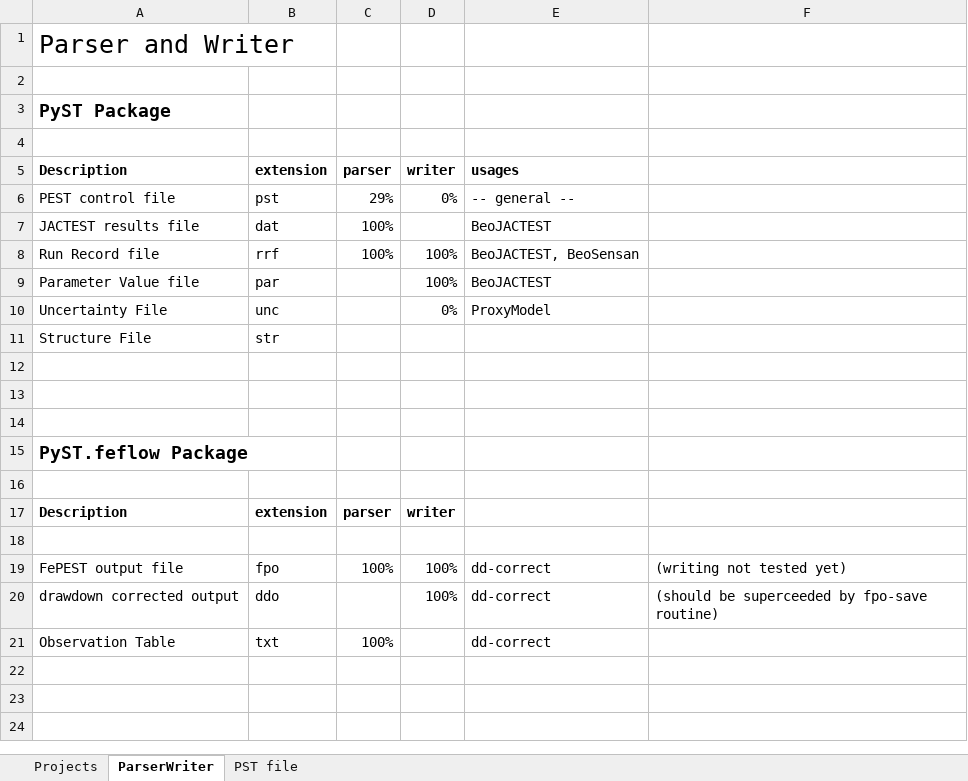
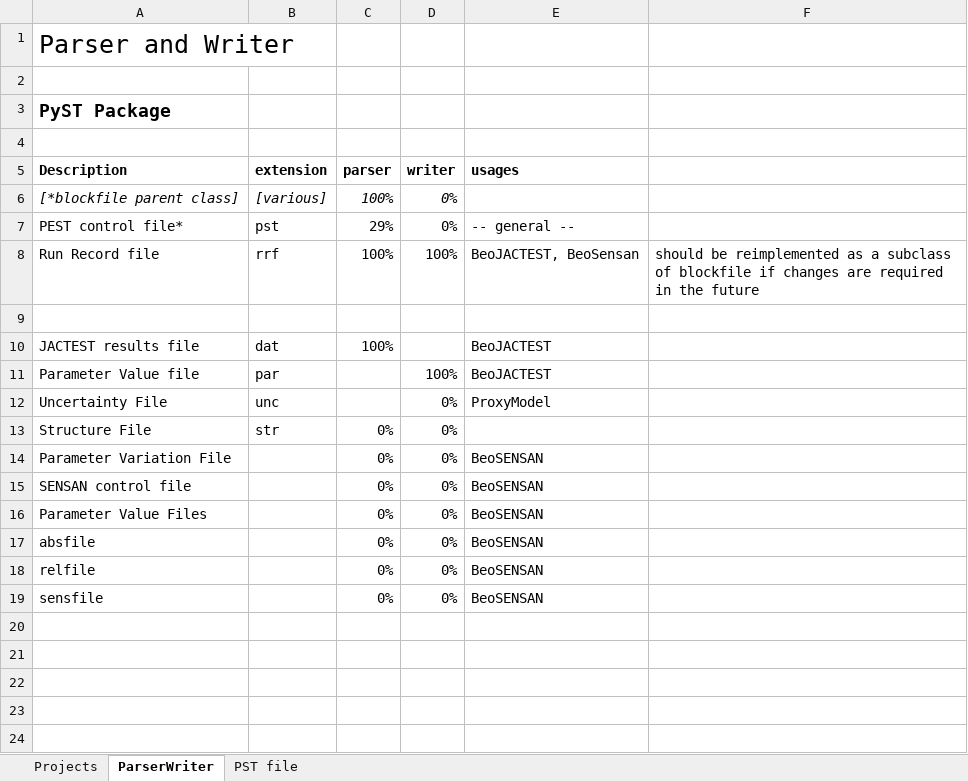
Before and after one commit to red5alex/pyst, an Excel workbook: pyst_developmentPlan.xlsx, sheet ParserWriter, drawn as a sheet; only a part is shown; the shorter side is filled out with more unchanged rows; values as stored, in another font and other column widths than the file's, no borders; conditional formats not drawn; removed rows and columns are numbered as before the commit, all else as after; the diff names each change by its address in the sheet, - before the commit and + after, or states it on an @@ line.

Commit message:
updated pyst developmentPlan

```diff
--- a/pyst_developmentPlan.xlsx (sheet ParserWriter)
+++ b/pyst_developmentPlan.xlsx (sheet ParserWriter)
+row 6: [*blockfile parent class] | [various] | 100% | 0%
-A7: PEST control file
+A7: PEST control file*
+row 8: Run Record file | rrf | 100% | 100% | BeoJACTEST, BeoSensan | should be reimplemented as a subclass of blockfile if changes are required in the future
+row 9: (empty)
-row 8: Run Record file | rrf | 100% | 100% | BeoJACTEST, BeoSensan
-C13: (empty)
+C13: 0%
-D13: (empty)
+D13: 0%
+row 14: Parameter Variation File |  | 0% | 0% | BeoSENSAN
+row 15: SENSAN control file |  | 0% | 0% | BeoSENSAN
+row 16: Parameter Value Files |  | 0% | 0% | BeoSENSAN
+row 17: absfile |  | 0% | 0% | BeoSENSAN
+row 18: relfile |  | 0% | 0% | BeoSENSAN
+row 19: sensfile |  | 0% | 0% | BeoSENSAN
+row 20: (empty)
+row 21: (empty)
```
Also changed, not shown: sheet Projects.
